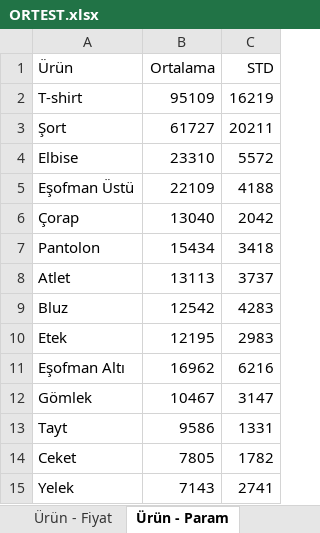
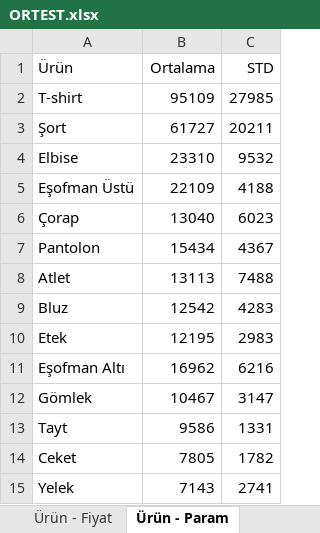
Before and after one commit to company5555/OR-Tools, an Excel workbook: ORTEST.xlsx, sheet Ürün - Param, drawn as a sheet; only a part is shown; values as stored, in another font and other column widths than the file's, no borders; the diff names each change by its address in the sheet, - before the commit and + after, or states it on an @@ line.

```diff
--- a/ORTEST.xlsx (sheet Ürün - Param)
+++ b/ORTEST.xlsx (sheet Ürün - Param)
-C2 (STD): 16219
+C2 (STD): 27985
-C4 (STD): 5572
+C4 (STD): 9532
-C6 (STD): 2042
+C6 (STD): 6023
-C7 (STD): 3418
+C7 (STD): 4367
-C8 (STD): 3737
+C8 (STD): 7488
```
Also changed, not shown: 1 other file.
